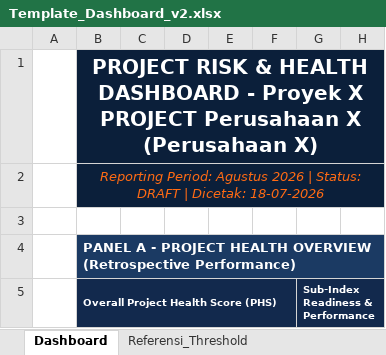
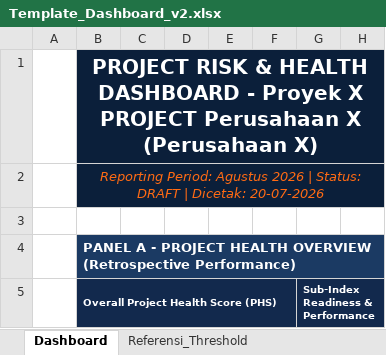
Before and after one commit to ipanjez/mockup-projecthealth, an Excel workbook: Template_Dashboard_v2.xlsx, sheet Dashboard, drawn as a sheet; only a part is shown; values as stored, in another font and other column widths than the file's, no borders; conditional formats not drawn; the diff names each change by its address in the sheet, - before the commit and + after, or states it on an @@ line.

```diff
--- a/Template_Dashboard_v2.xlsx (sheet Dashboard)
+++ b/Template_Dashboard_v2.xlsx (sheet Dashboard)
-B2: …| Dicetak: 18-07-2026
+B2: …| Dicetak: 20-07-2026
```
Also changed, not shown: sheet Input_Bulanan, 1 other file.
